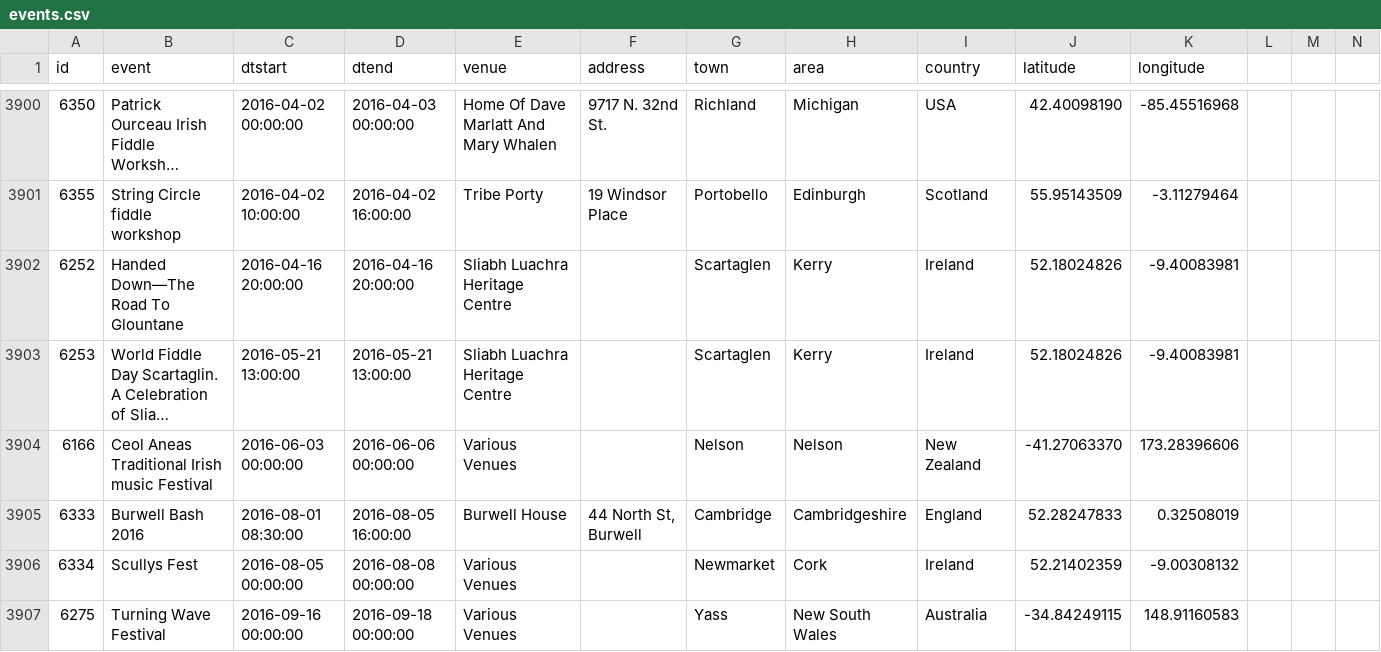
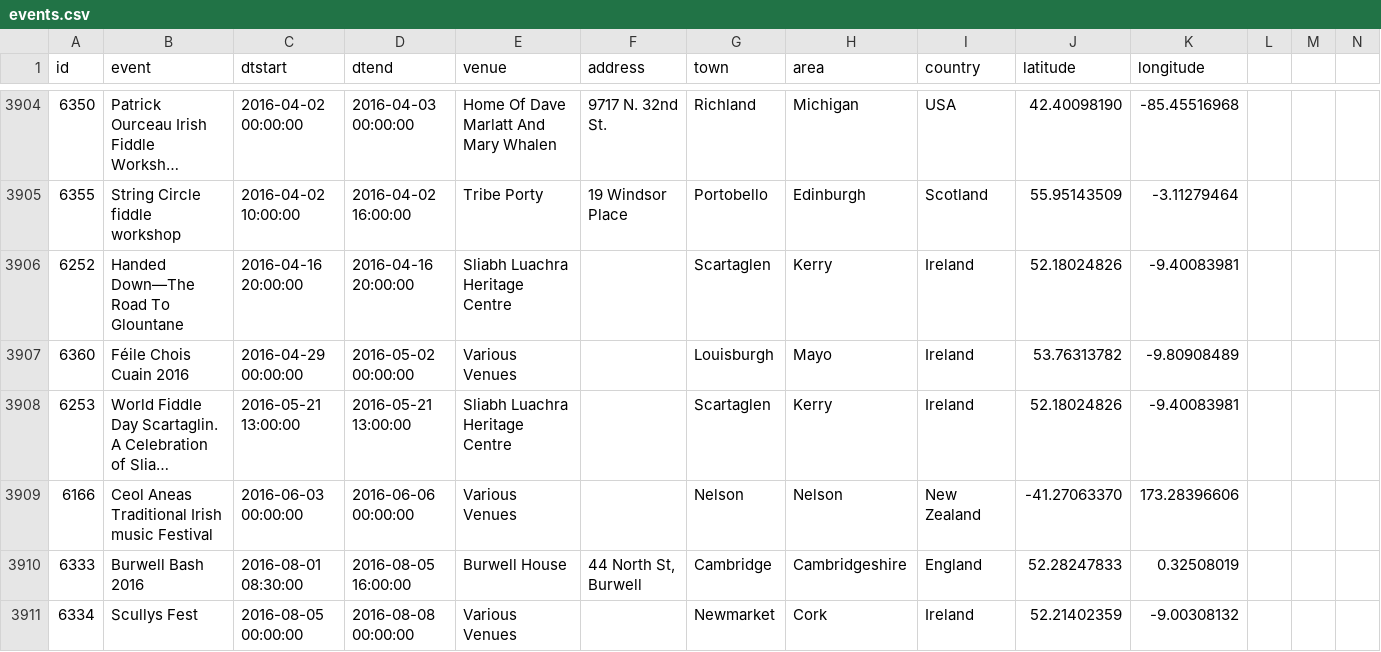
Before and after one commit to adactio/TheSession-data, a CSV file: csv/events.csv, drawn as a sheet; only a part is shown, gaps mark what is left out; the shorter side is filled out with more unchanged rows; long unchanged cells end in …; the diff covers the shown part only; the diff names each change by its address in the sheet, - before the commit and + after, or states it on an @@ line.

Commit message:
Latest data dump

```diff
--- a/csv/events.csv
+++ b/csv/events.csv
+row 3907: 6360 | Féile Chois Cuain 2016 | 2016-04-29 00:00:00 | 2016-05-02 00:00:00 | Various Venues |  | Louisburgh | Mayo | Ireland | 53.76313782 | -9.80908489
```
Also changed, not shown: 6 added rows, 1 removed row and 21 edited cells elsewhere in this file, csv/sessions.csv, 1 other file.
